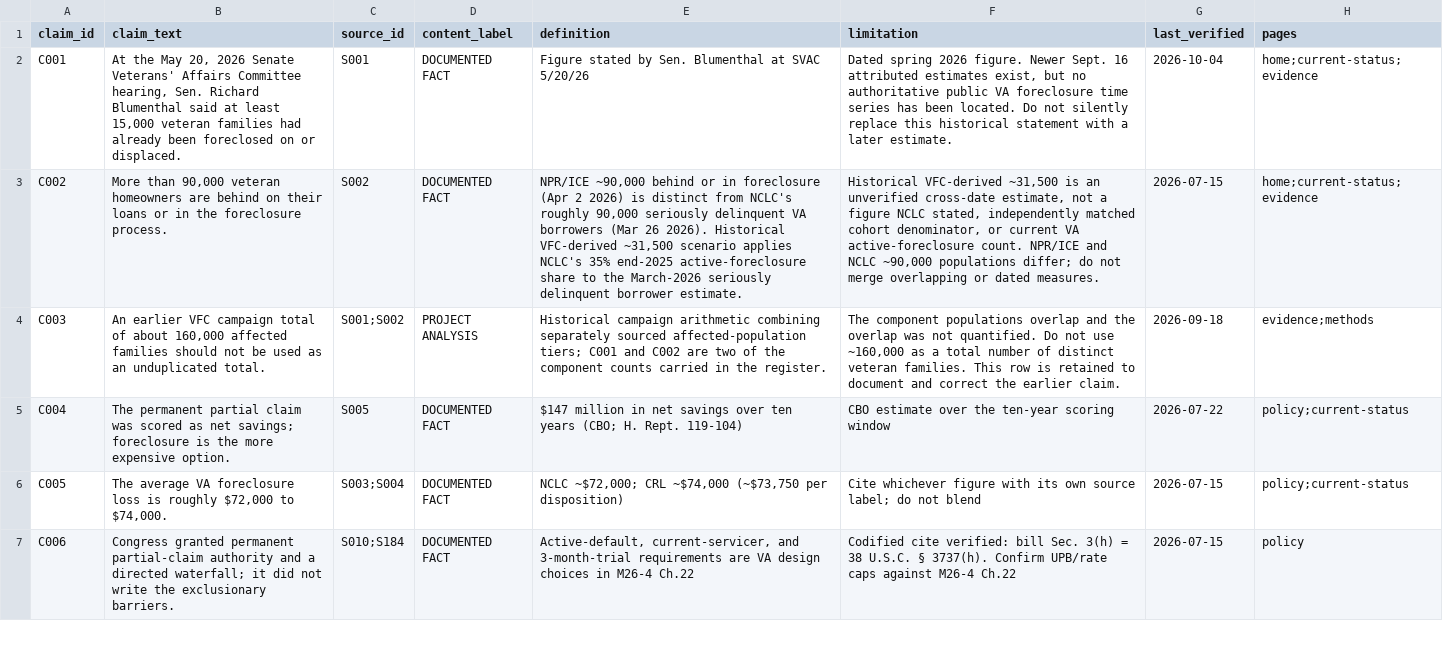
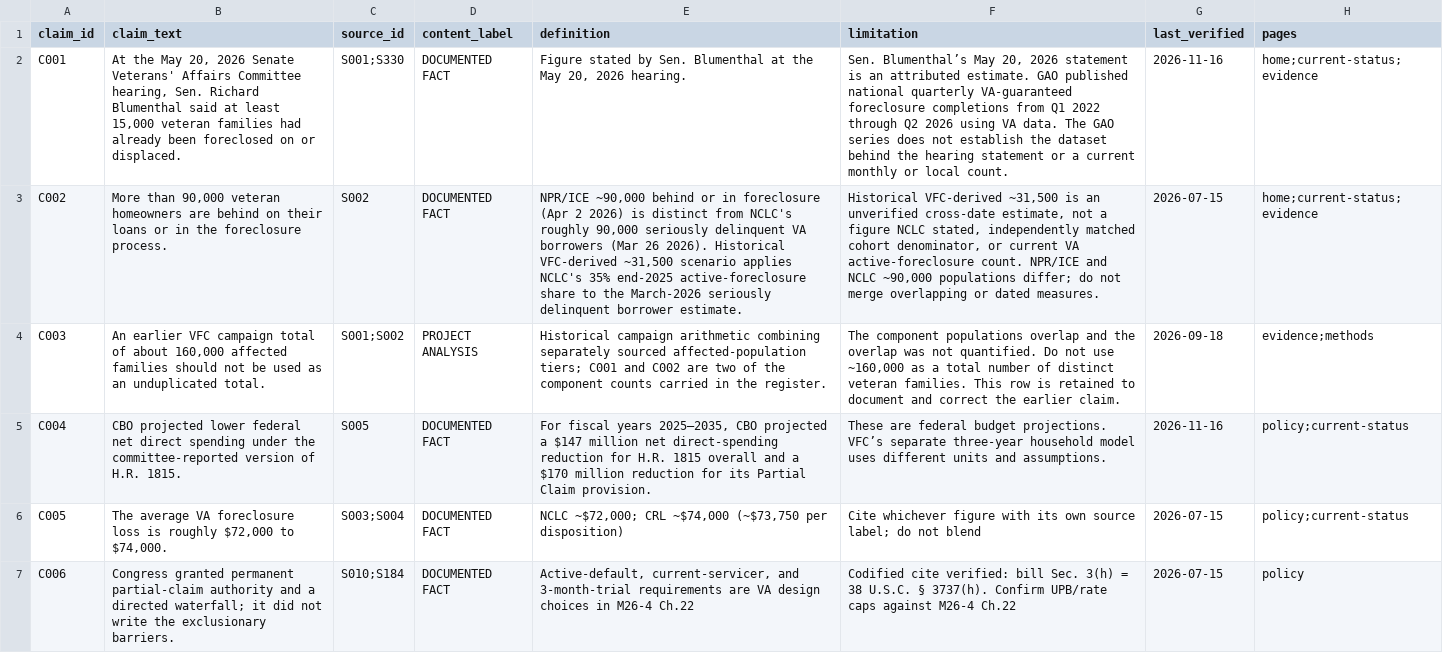
Before and after one commit to Veterans-Foreclosure-Crisis/vfc-site, a CSV file: data/claims.csv, drawn as a sheet; only a part is shown; the diff names each change by its address in the sheet, - before the commit and + after, or states it on an @@ line.

```diff
--- a/data/claims.csv
+++ b/data/claims.csv
-C2 (source_id): S001
+C2 (source_id): S001;S330
-E2 (definition): …Blumenthal at SVAC 5/20/26
+E2 (definition): …Blumenthal at the May 20, 2026 hearing.
-F2 (limitation): Dated spring 2026 figure. Newer Sept. 16 attributed estimates exist, but no authoritative public VA foreclosure time series has been located. Do not silently replace this historical statement with a later estimate.
+F2 (limitation): Sen. Blumenthal’s May 20, 2026 statement is an attributed estimate. GAO published national quarterly VA-guaranteed foreclosure completions from Q1 2022 through Q2 2026 using VA data. The GAO series does not establish the dataset behind the hearing statement or a current monthly or local count.
-G2 (last_verified): 2026-10-04
+G2 (last_verified): 2026-11-16
-B5 (claim_text): The permanent partial claim was scored as net savings; foreclosure is the more expensive option.
+B5 (claim_text): CBO projected lower federal net direct spending under the committee-reported version of H.R. 1815.
-E5 (definition): $147 million in net savings over ten years (CBO; H. Rept. 119-104)
+E5 (definition): For fiscal years 2025–2035, CBO projected a $147 million net direct-spending reduction for H.R. 1815 overall and a $170 million reduction for its Partial Claim provision.
-F5 (limitation): CBO estimate over the ten-year scoring window
+F5 (limitation): These are federal budget projections. VFC’s separate three-year household model uses different units and assumptions.
-G5 (last_verified): 2026-07-22
+G5 (last_verified): 2026-11-16
```
Also changed, not shown: data/sources.csv, 13 other files.
